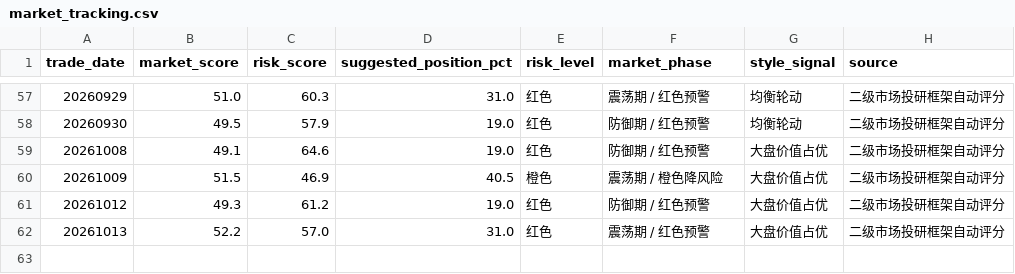
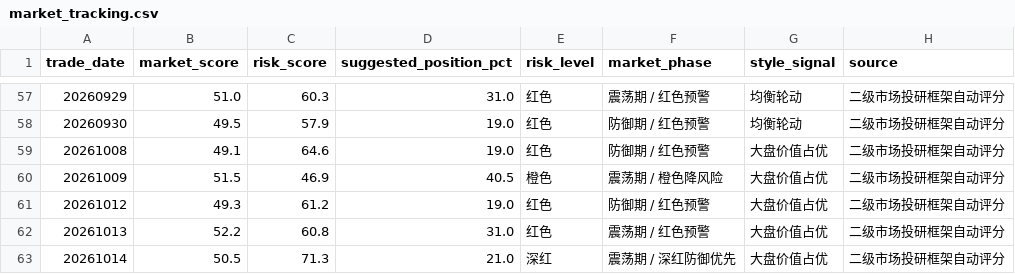
Before and after one commit to vanswei45678-droid/vanswei45678-droid.github.io, a CSV file: data/market_tracking.csv, drawn as a sheet; only a part is shown, gaps mark what is left out.

```diff
--- a/data/market_tracking.csv
+++ b/data/market_tracking.csv
@@ -61,2 +61,3 @@
 20261012,49.3,61.2,19.0,红色,防御期 / 红色预警,大盘价值占优,二级市场投研框架自动评分
-20261013,52.2,57.0,31.0,红色,震荡期 / 红色预警,大盘价值占优,二级市场投研框架自动评分
+20261013,52.2,60.8,31.0,红色,震荡期 / 红色预警,大盘价值占优,二级市场投研框架自动评分
+20261014,50.5,71.3,21.0,深红,震荡期 / 深红防御优先,大盘价值占优,二级市场投研框架自动评分
```
Also changed, not shown: data/breadth.csv, data/crowding.csv, 11 other files.
